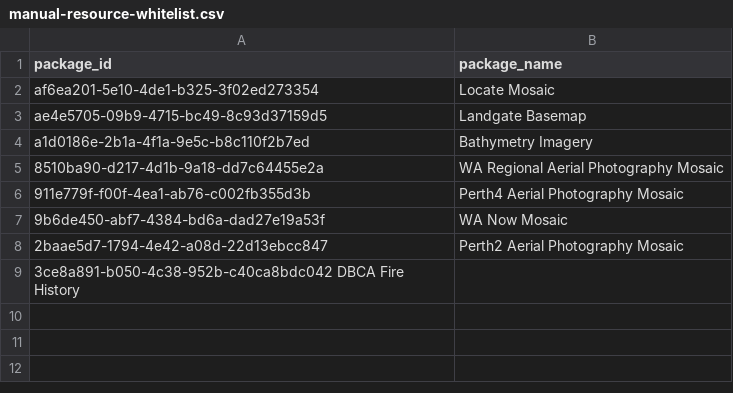
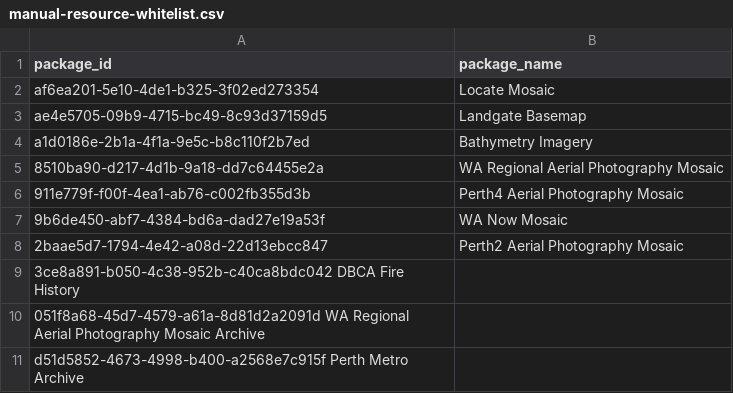
Before and after one commit to datawagovau/slip-harvester-whitelist, a CSV file: manual-resource-whitelist.csv, drawn as a sheet.

Commit message:
Update manual-resource-whitelist.csv

```diff
--- a/manual-resource-whitelist.csv
+++ b/manual-resource-whitelist.csv
@@ -9 +9,3 @@ a1d0186e-2b1a-4f1a-9e5c-b8c110f2b7ed	Bathymetry Imagery
 3ce8a891-b050-4c38-952b-c40ca8bdc042  DBCA Fire History
+051f8a68-45d7-4579-a61a-8d81d2a2091d  WA Regional Aerial Photography Mosaic Archive
+d51d5852-4673-4998-b400-a2568e7c915f  Perth Metro Archive
```
